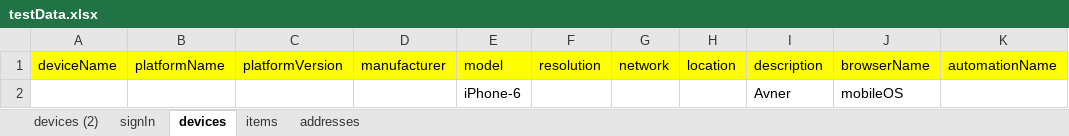
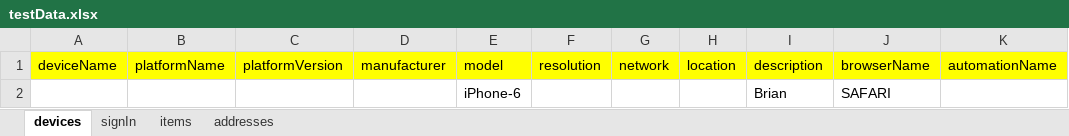
Before and after one commit to westondunn/Beton, an Excel workbook: Beton/src/main/resources/dataSheets/testData.xlsx, sheet devices, drawn as a sheet; values as stored, in another font and other column widths than the file's, no borders; removed rows and columns are numbered as before the commit, all else as after; the diff names each change by its address in the sheet, - before the commit and + after, or states it on an @@ line.

```diff
--- a/Beton/src/main/resources/dataSheets/testData.xlsx (sheet devices)
+++ b/Beton/src/main/resources/dataSheets/testData.xlsx (sheet devices)
-sheet tab: devices (2)
@@ sheet tab order changed: devices | signIn | items | addresses @@
-row 2:  |  |  |  | iPhone-6 |  |  |  | Avner | mobileOS
+row 2:  |  |  |  | iPhone-6 |  |  |  | Brian | SAFARI
```
Also changed, not shown: 3 other files.
